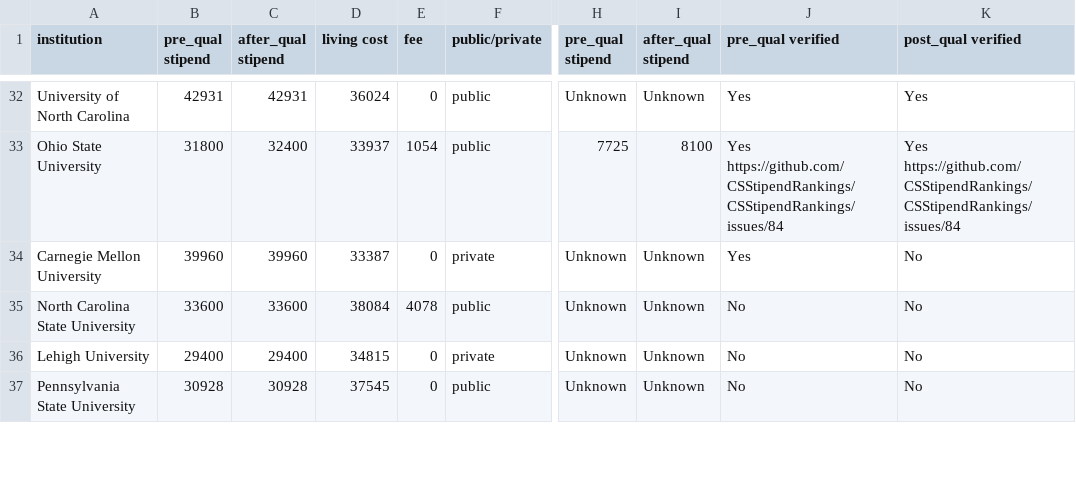
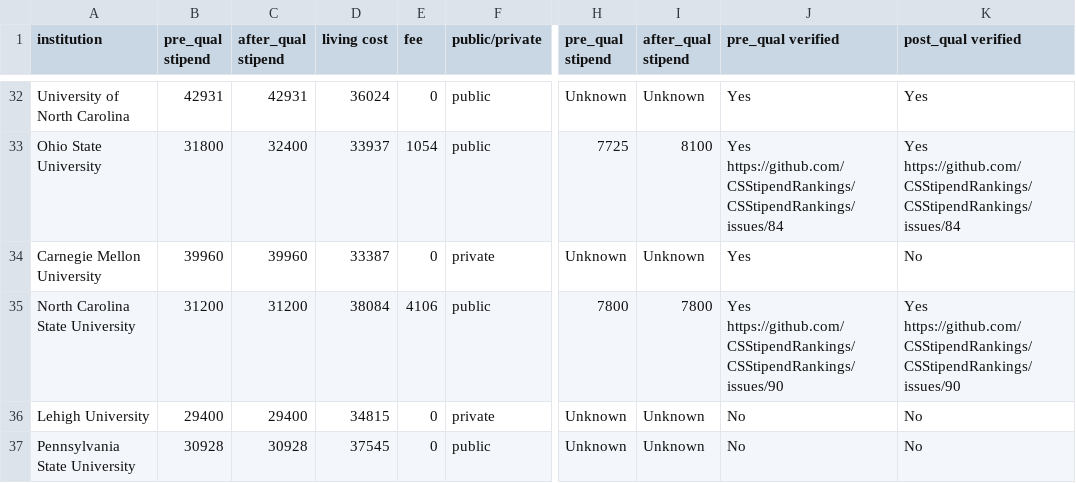
Before and after one commit to CSStipendRankings/CSStipendRankings, a CSV file: stipend-us.csv, drawn as a sheet; only a part is shown, gaps mark what is left out; the diff names each change by its address in the sheet, - before the commit and + after, or states it on an @@ line.

Commit message:
update NC State with verification

```diff
--- a/stipend-us.csv
+++ b/stipend-us.csv
-B35 (pre_qual stipend): 33600
+B35 (pre_qual stipend): 31200
-C35 (after_qual stipend): 33600
+C35 (after_qual stipend): 31200
-E35 (fee): 4078
+E35 (fee): 4106
-H35 (pre_qual stipend): Unknown
+H35 (pre_qual stipend): 7800
-I35 (after_qual stipend): Unknown
+I35 (after_qual stipend): 7800
-J35 (pre_qual verified): No
+J35 (pre_qual verified): Yes https://github.com/CSStipendRankings/CSStipendRankings/issues/90
-K35 (post_qual verified): No
+K35 (post_qual verified): Yes https://github.com/CSStipendRankings/CSStipendRankings/issues/90
```
